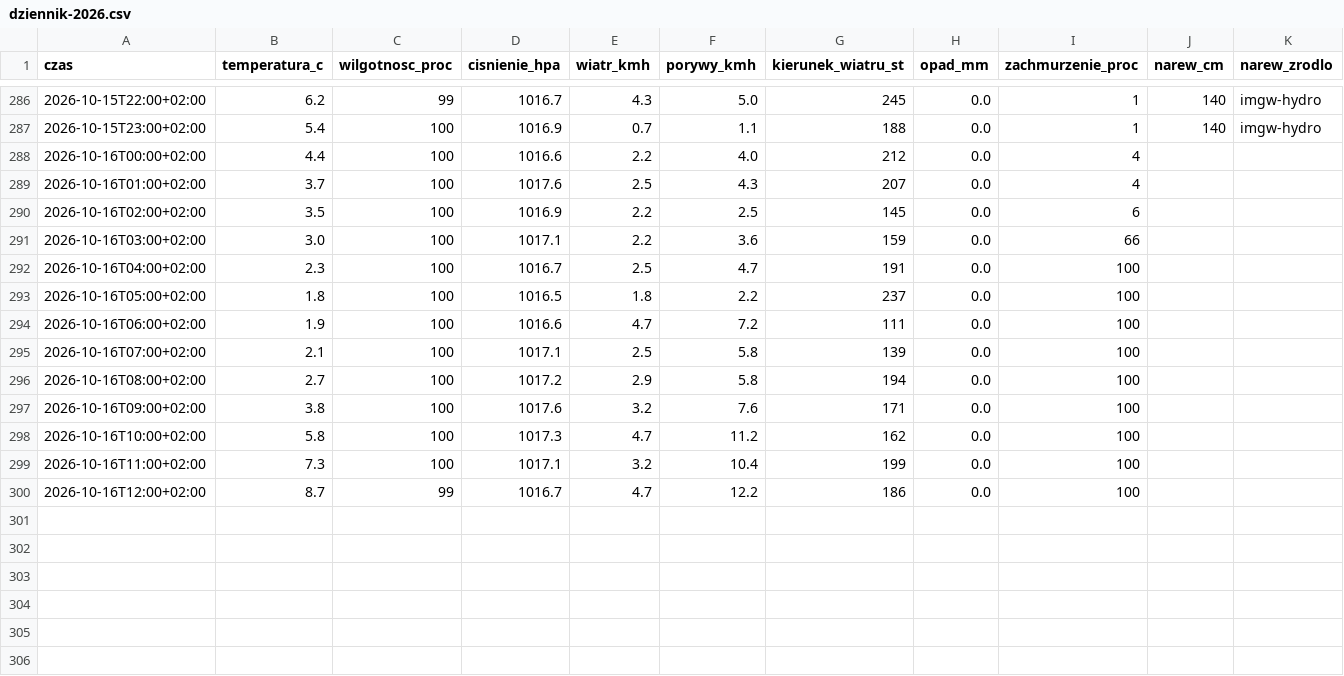
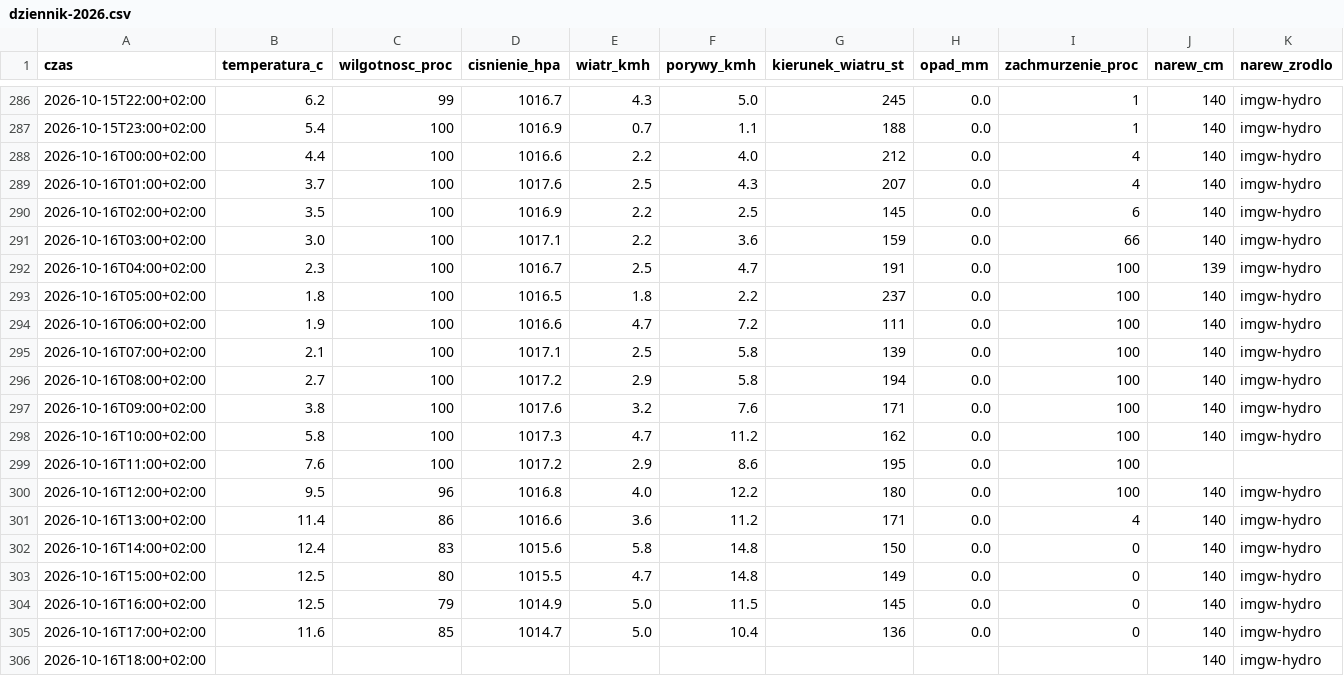
Before and after one commit to arturwyrzykowski/pogoda-tv, a CSV file: data/dziennik-2026.csv, drawn as a sheet; only a part is shown, gaps mark what is left out.

```diff
--- a/data/dziennik-2026.csv
+++ b/data/dziennik-2026.csv
@@ -287,14 +287,20 @@ czas,temperatura_c,wilgotnosc_proc,cisnienie_hpa,wiatr_kmh,porywy_kmh,kierunek_w
 2026-10-15T23:00+02:00,5.4,100,1016.9,0.7,1.1,188,0.0,1,140,imgw-hydro
-2026-10-16T00:00+02:00,4.4,100,1016.6,2.2,4.0,212,0.0,4,,
-2026-10-16T01:00+02:00,3.7,100,1017.6,2.5,4.3,207,0.0,4,,
-2026-10-16T02:00+02:00,3.5,100,1016.9,2.2,2.5,145,0.0,6,,
-2026-10-16T03:00+02:00,3.0,100,1017.1,2.2,3.6,159,0.0,66,,
-2026-10-16T04:00+02:00,2.3,100,1016.7,2.5,4.7,191,0.0,100,,
-2026-10-16T05:00+02:00,1.8,100,1016.5,1.8,2.2,237,0.0,100,,
-2026-10-16T06:00+02:00,1.9,100,1016.6,4.7,7.2,111,0.0,100,,
-2026-10-16T07:00+02:00,2.1,100,1017.1,2.5,5.8,139,0.0,100,,
-2026-10-16T08:00+02:00,2.7,100,1017.2,2.9,5.8,194,0.0,100,,
-2026-10-16T09:00+02:00,3.8,100,1017.6,3.2,7.6,171,0.0,100,,
-2026-10-16T10:00+02:00,5.8,100,1017.3,4.7,11.2,162,0.0,100,,
-2026-10-16T11:00+02:00,7.3,100,1017.1,3.2,10.4,199,0.0,100,,
-2026-10-16T12:00+02:00,8.7,99,1016.7,4.7,12.2,186,0.0,100,,
+2026-10-16T00:00+02:00,4.4,100,1016.6,2.2,4.0,212,0.0,4,140,imgw-hydro
+2026-10-16T01:00+02:00,3.7,100,1017.6,2.5,4.3,207,0.0,4,140,imgw-hydro
+2026-10-16T02:00+02:00,3.5,100,1016.9,2.2,2.5,145,0.0,6,140,imgw-hydro
+2026-10-16T03:00+02:00,3.0,100,1017.1,2.2,3.6,159,0.0,66,140,imgw-hydro
+2026-10-16T04:00+02:00,2.3,100,1016.7,2.5,4.7,191,0.0,100,139,imgw-hydro
+2026-10-16T05:00+02:00,1.8,100,1016.5,1.8,2.2,237,0.0,100,140,imgw-hydro
+2026-10-16T06:00+02:00,1.9,100,1016.6,4.7,7.2,111,0.0,100,140,imgw-hydro
+2026-10-16T07:00+02:00,2.1,100,1017.1,2.5,5.8,139,0.0,100,140,imgw-hydro
+2026-10-16T08:00+02:00,2.7,100,1017.2,2.9,5.8,194,0.0,100,140,imgw-hydro
+2026-10-16T09:00+02:00,3.8,100,1017.6,3.2,7.6,171,0.0,100,140,imgw-hydro
+2026-10-16T10:00+02:00,5.8,100,1017.3,4.7,11.2,162,0.0,100,140,imgw-hydro
+2026-10-16T11:00+02:00,7.6,100,1017.2,2.9,8.6,195,0.0,100,,
+2026-10-16T12:00+02:00,9.5,96,1016.8,4.0,12.2,180,0.0,100,140,imgw-hydro
+2026-10-16T13:00+02:00,11.4,86,1016.6,3.6,11.2,171,0.0,4,140,imgw-hydro
+2026-10-16T14:00+02:00,12.4,83,1015.6,5.8,14.8,150,0.0,0,140,imgw-hydro
+2026-10-16T15:00+02:00,12.5,80,1015.5,4.7,14.8,149,0.0,0,140,imgw-hydro
+2026-10-16T16:00+02:00,12.5,79,1014.9,5.0,11.5,145,0.0,0,140,imgw-hydro
+2026-10-16T17:00+02:00,11.6,85,1014.7,5.0,10.4,136,0.0,0,140,imgw-hydro
+2026-10-16T18:00+02:00,,,,,,,,,140,imgw-hydro
```
Also changed, not shown: 1 other file.
